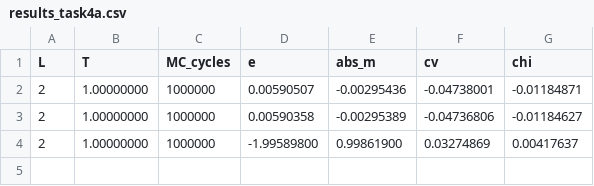
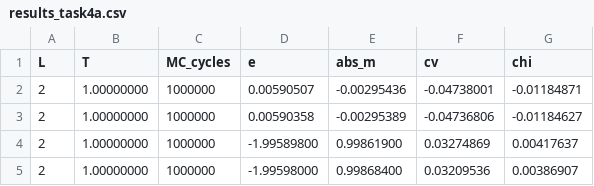
Before and after one commit to ferdinan0006/computationalpyhsics, a CSV file: Lenz-Ising-Model/Code /results_task4a.csv, drawn as a sheet; the diff names each change by its address in the sheet, - before the commit and + after, or states it on an @@ line.

Commit message:
fixed negative absolute value by initializing eveything to zero

```diff
--- a/Lenz-Ising-Model/Code /results_task4a.csv
+++ b/Lenz-Ising-Model/Code /results_task4a.csv
+row 5: 2 | 1.00000000 | 1000000 | -1.99598000 | 0.99868400 | 0.03209536 | 0.00386907
```
Also changed, not shown: 2 other files.
